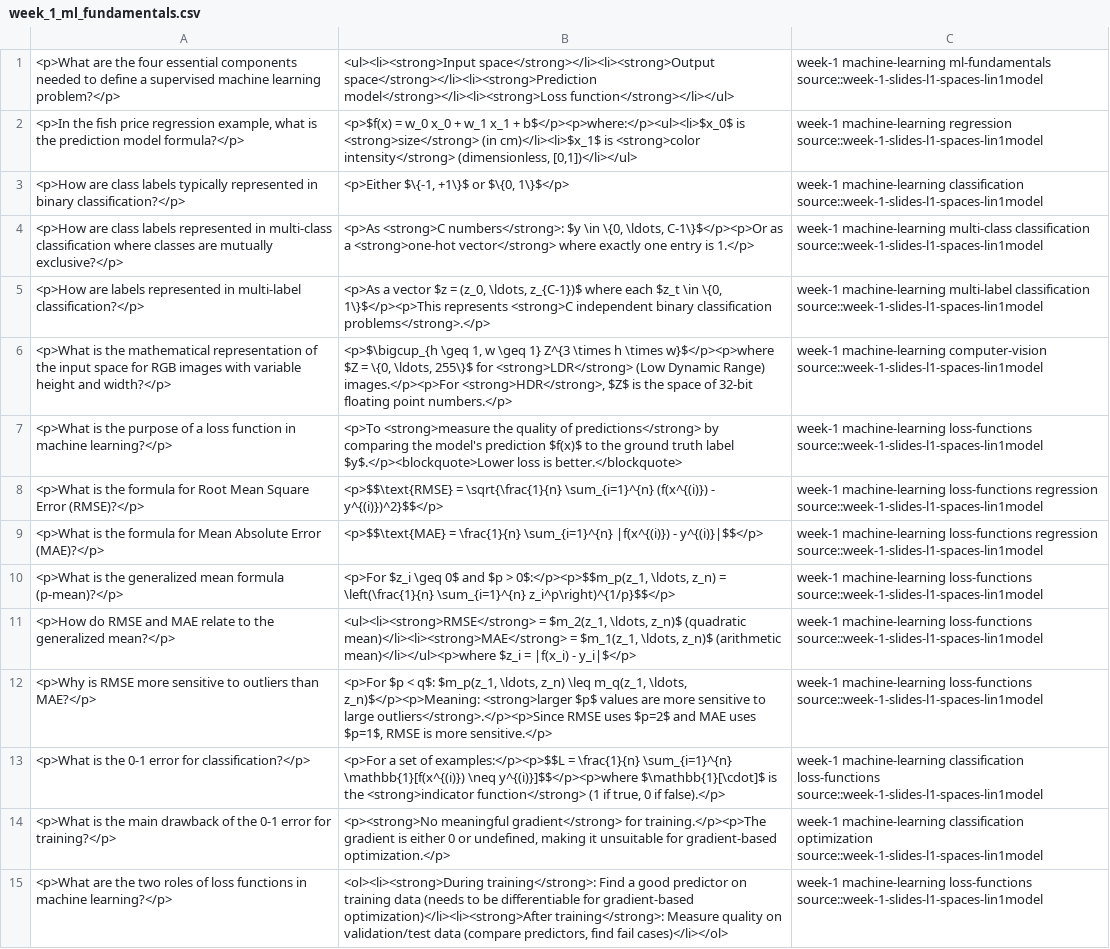
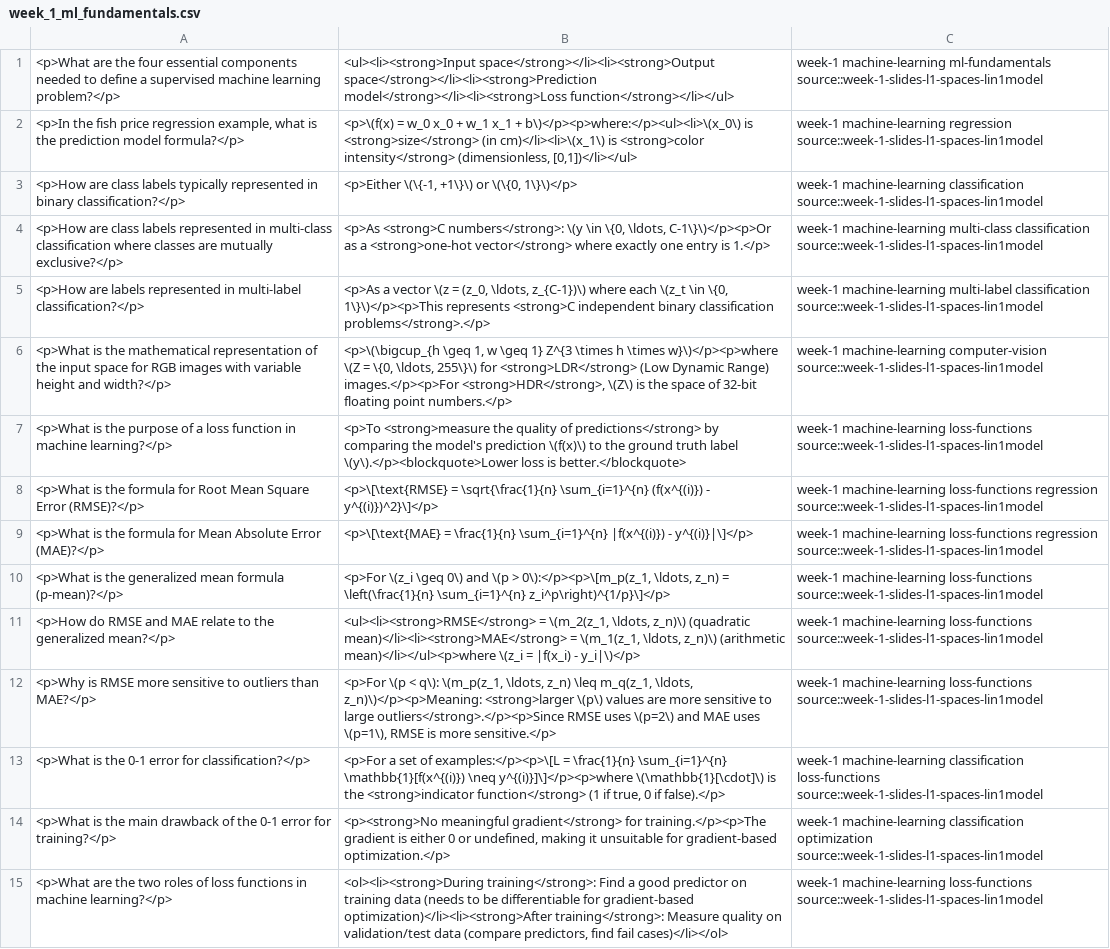
Before and after one commit to TimHabeck/flashcards, a CSV file: anki_exports/week_1_ml_fundamentals.csv, drawn as a sheet; only a part is shown; the diff covers the shown part only; the diff names each change by its address in the sheet, - before the commit and + after, or states it on an @@ line.

```diff
--- a/anki_exports/week_1_ml_fundamentals.csv
+++ b/anki_exports/week_1_ml_fundamentals.csv
-B2: <p>$f(x) = w_0 x_0 + w_1 x_1 + b$</p><p>where:</p><ul><li>$x_0$ is <strong>size</strong> (in cm)</li><li>$x_1$ is <strong>color…
+B2: <p>\(f(x) = w_0 x_0 + w_1 x_1 + b\)</p><p>where:</p><ul><li>\(x_0\) is <strong>size</strong> (in cm)</li><li>\(x_1\) is <strong>color…
-B3: <p>Either $\{-1, +1\}$ or $\{0, 1\}$</p>
+B3: <p>Either \(\{-1, +1\}\) or \(\{0, 1\}\)</p>
-B4: …<strong>C numbers</strong>: $y \in \{0, \ldots, C-1\}$</p><p>Or as a…
+B4: …<strong>C numbers</strong>: \(y \in \{0, \ldots, C-1\}\)</p><p>Or as a…
-B5: …a vector $z = (z_0, \ldots, z_{C-1})$ where each $z_t \in \{0, 1\}$</p><p>This represents <strong>C…
+B5: …a vector \(z = (z_0, \ldots, z_{C-1})\) where each \(z_t \in \{0, 1\}\)</p><p>This represents <strong>C…
-B6: <p>$\bigcup_{h \geq 1, w \geq 1} Z^{3 \times h \times w}$</p><p>where $Z = \{0, \ldots, 255\}$ for <strong>LDR</strong> (Low Dynamic Range) images.</p><p>For <strong>HDR</strong>, $Z$ is the…
+B6: <p>\(\bigcup_{h \geq 1, w \geq 1} Z^{3 \times h \times w}\)</p><p>where \(Z = \{0, \ldots, 255\}\) for <strong>LDR</strong> (Low Dynamic Range) images.</p><p>For <strong>HDR</strong>, \(Z\) is the…
-B7: …model's prediction $f(x)$ to the ground truth label $y$.</p><blockquote>Lower loss is…
+B7: …model's prediction \(f(x)\) to the ground truth label \(y\).</p><blockquote>Lower loss is…
-B8: <p>$$\text{RMSE} = \sqrt{\frac{1}{n} \sum_{i=1}^{n} (f(x^{(i)}) - y^{(i)})^2}$$</p>
+B8: <p>\[\text{RMSE} = \sqrt{\frac{1}{n} \sum_{i=1}^{n} (f(x^{(i)}) - y^{(i)})^2}\]</p>
-B9: <p>$$\text{MAE} = \frac{1}{n} \sum_{i=1}^{n} |f(x^{(i)}) - y^{(i)}|$$</p>
+B9: <p>\[\text{MAE} = \frac{1}{n} \sum_{i=1}^{n} |f(x^{(i)}) - y^{(i)}|\]</p>
-B10: <p>For $z_i \geq 0$ and $p > 0$:</p><p>$$m_p(z_1, \ldots, z_n) = \left(\frac{1}{n} \sum_{i=1}^{n} z_i^p\right)^{1/p}$$</p>
+B10: <p>For \(z_i \geq 0\) and \(p > 0\):</p><p>\[m_p(z_1, \ldots, z_n) = \left(\frac{1}{n} \sum_{i=1}^{n} z_i^p\right)^{1/p}\]</p>
-B11: <ul><li><strong>RMSE</strong> = $m_2(z_1, \ldots, z_n)$ (quadratic mean)</li><li><strong>MAE</strong> = $m_1(z_1, \ldots, z_n)$ (arithmetic mean)</li></ul><p>where $z_i = |f(x_i) - y_i|$</p>
+B11: <ul><li><strong>RMSE</strong> = \(m_2(z_1, \ldots, z_n)\) (quadratic mean)</li><li><strong>MAE</strong> = \(m_1(z_1, \ldots, z_n)\) (arithmetic mean)</li></ul><p>where \(z_i = |f(x_i) - y_i|\)</p>
-B12: <p>For $p < q$: $m_p(z_1, \ldots, z_n) \leq m_q(z_1, \ldots, z_n)$</p><p>Meaning: <strong>larger $p$ values are more sensitive to large outliers</strong>.</p><p>Since RMSE uses $p=2$ and MAE uses $p=1$, RMSE is…
+B12: <p>For \(p < q\): \(m_p(z_1, \ldots, z_n) \leq m_q(z_1, \ldots, z_n)\)</p><p>Meaning: <strong>larger \(p\) values are more sensitive to large outliers</strong>.</p><p>Since RMSE uses \(p=2\) and MAE uses \(p=1\), RMSE is…
-B13: …set of examples:</p><p>$$L = \frac{1}{n} \sum_{i=1}^{n} \mathbb{1}[f(x^{(i)}) \neq y^{(i)}]$$</p><p>where $\mathbb{1}[\cdot]$ is the…
+B13: …set of examples:</p><p>\[L = \frac{1}{n} \sum_{i=1}^{n} \mathbb{1}[f(x^{(i)}) \neq y^{(i)}]\]</p><p>where \(\mathbb{1}[\cdot]\) is the…
```
Also changed, not shown: 18 edited cells elsewhere in this file, 1 other file.
